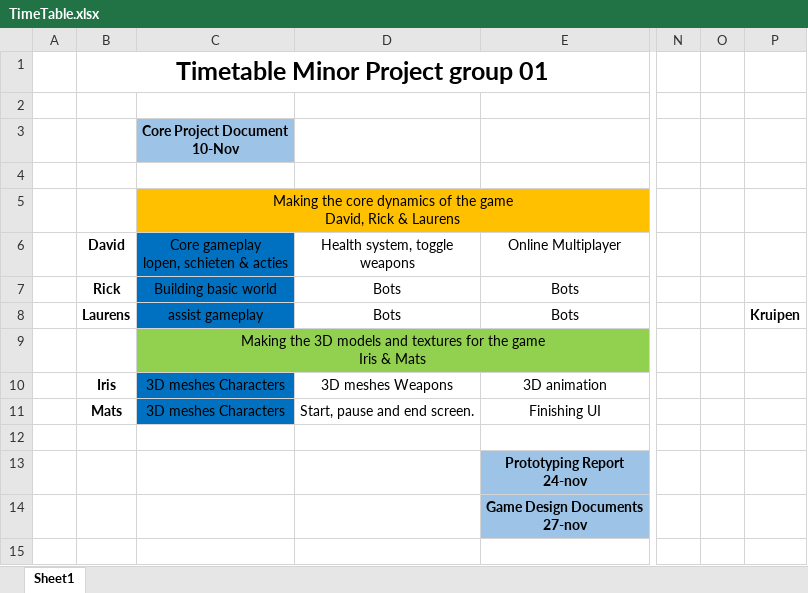
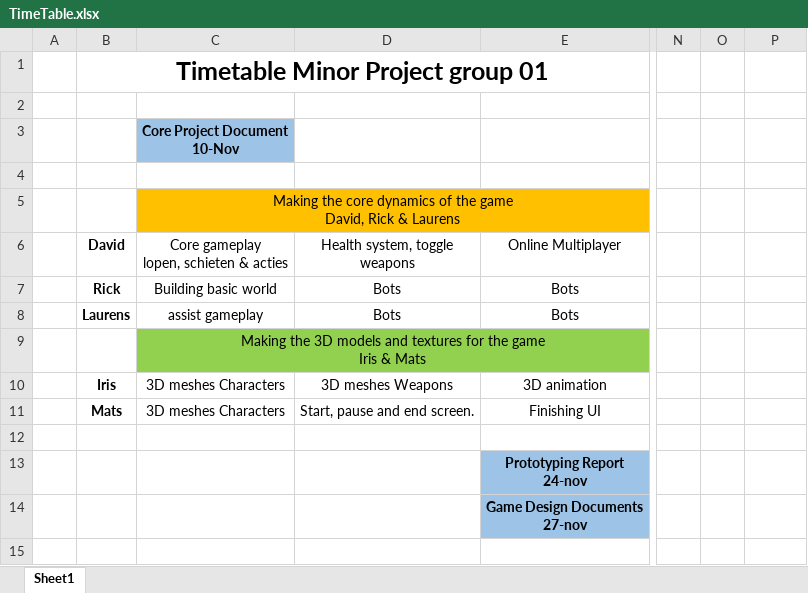
Before and after one commit to matsmulder/MinorProject, an Excel workbook: TimeTable.xlsx, sheet Sheet1, drawn as a sheet; only a part is shown, gaps mark what is left out; values as stored, in another font and other column widths than the file's, no borders; the diff names each change by its address in the sheet, - before the commit and + after, or states it on an @@ line.

Commit message:
Revert "TimetTable Update"
This reverts commit ba8cc11ad43dcb2c176143de02fd313fc62ad80f.

```diff
--- a/TimeTable.xlsx (sheet Sheet1)
+++ b/TimeTable.xlsx (sheet Sheet1)
-C6:C8 fill: #0070C0
+C6:C8 fill: none
-P8: Kruipen
+P8: (empty)
-C10:C11 fill: #0070C0
+C10:C11 fill: none
```
